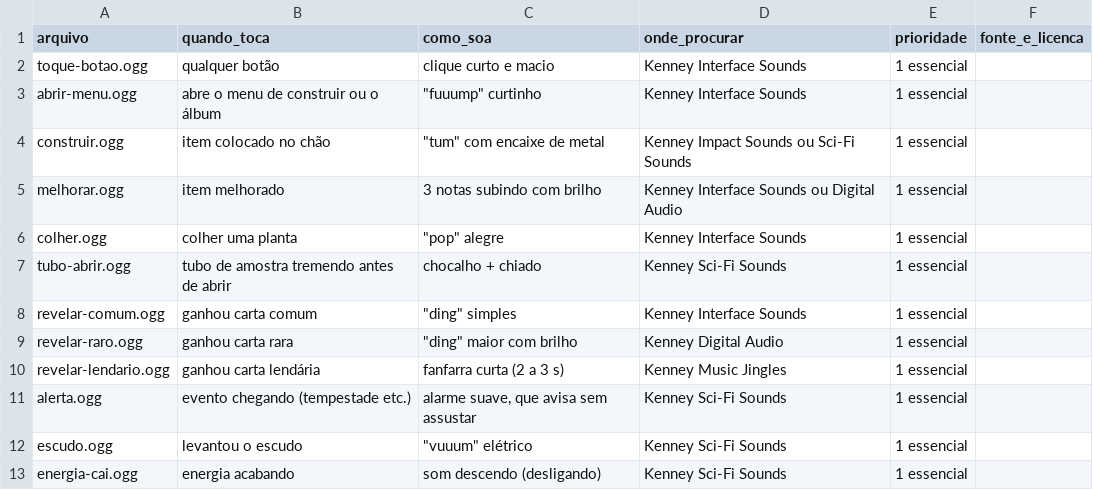
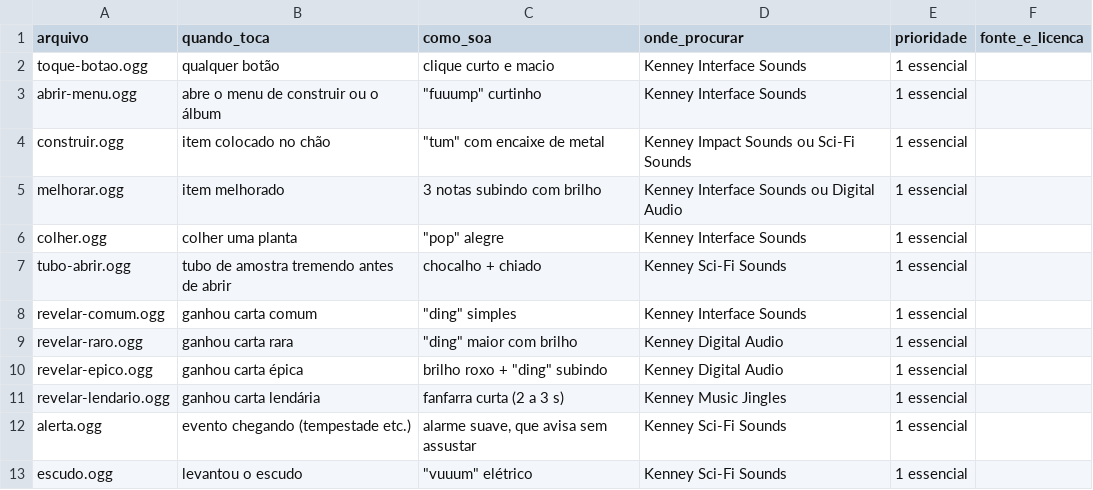
Before and after one commit to Out-Of-Space-Exception/mike-on-mars, a CSV file: conteudo/01-sons/sons.csv, drawn as a sheet; only a part is shown; the shorter side is filled out with more unchanged rows.

```diff
--- a/conteudo/01-sons/sons.csv
+++ b/conteudo/01-sons/sons.csv
@@ -9,2 +9,3 @@ revelar-comum.ogg,ganhou carta comum,"""ding"" simples",Kenney Interface Sounds,
 revelar-raro.ogg,ganhou carta rara,"""ding"" maior com brilho",Kenney Digital Audio,1 essencial,
+revelar-epico.ogg,ganhou carta épica,"brilho roxo + ""ding"" subindo",Kenney Digital Audio,1 essencial,
 revelar-lendario.ogg,ganhou carta lendária,fanfarra curta (2 a 3 s),Kenney Music Jingles,1 essencial,
```
Also changed, not shown: conteudo/02-cartas/cartas.csv, conteudo/03-textos/textos.csv, 12 other files.
